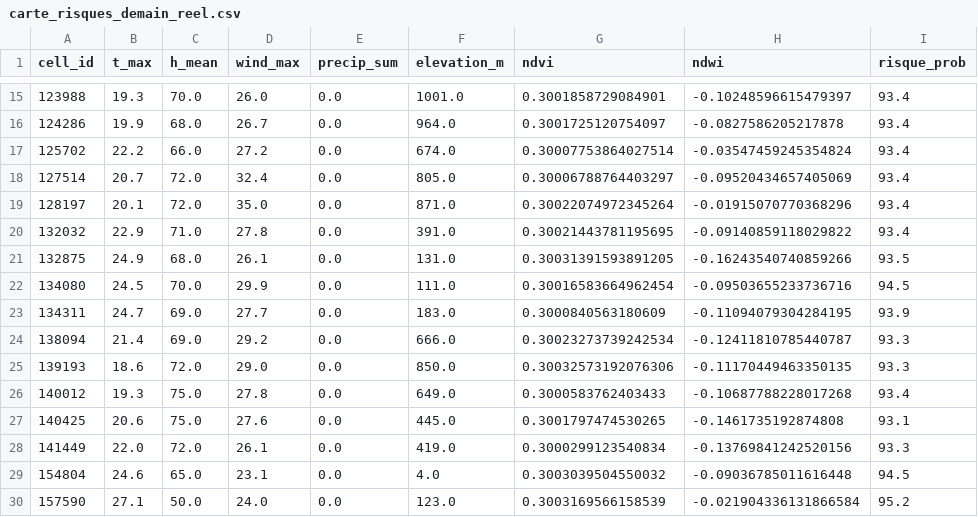
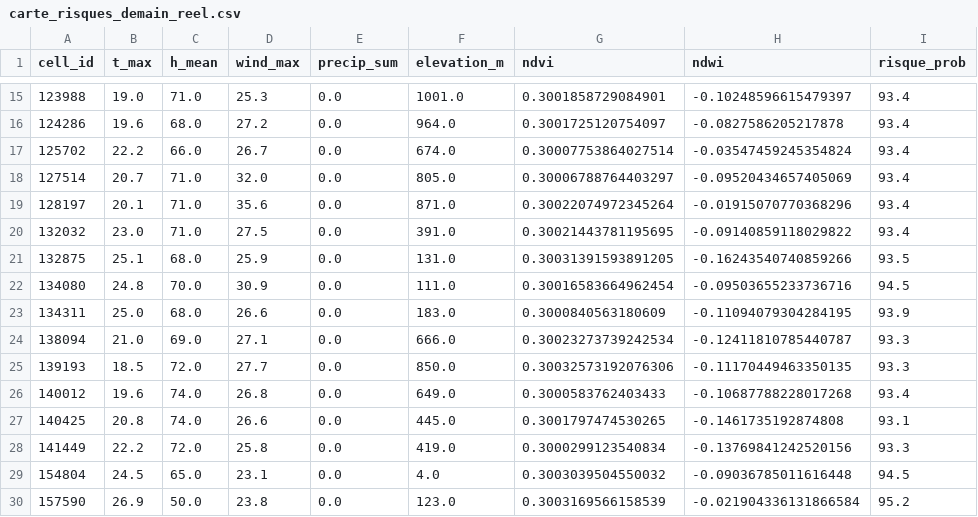
Before and after one commit to Ba7athproject/Tunisia_Fire_Watch, a CSV file: carte_risques_demain_reel.csv, drawn as a sheet; only a part is shown, gaps mark what is left out; the diff covers the shown part only; the diff names each change by its address in the sheet, - before the commit and + after, or states it on an @@ line.

```diff
--- a/carte_risques_demain_reel.csv
+++ b/carte_risques_demain_reel.csv
-B15 (t_max): 19.3
+B15 (t_max): 19.0
-C15 (h_mean): 70.0
+C15 (h_mean): 71.0
-D15 (wind_max): 26.0
+D15 (wind_max): 25.3
-B16 (t_max): 19.9
+B16 (t_max): 19.6
-D16 (wind_max): 26.7
+D16 (wind_max): 27.2
-D17 (wind_max): 27.2
+D17 (wind_max): 26.7
-C18:C19 (h_mean): 72.0
+C18:C19 (h_mean): 71.0
-D18 (wind_max): 32.4
+D18 (wind_max): 32.0
-D19 (wind_max): 35.0
+D19 (wind_max): 35.6
-B20 (t_max): 22.9
+B20 (t_max): 23.0
-D20 (wind_max): 27.8
+D20 (wind_max): 27.5
-B21 (t_max): 24.9
+B21 (t_max): 25.1
-D21 (wind_max): 26.1
+D21 (wind_max): 25.9
-B22 (t_max): 24.5
+B22 (t_max): 24.8
-D22 (wind_max): 29.9
+D22 (wind_max): 30.9
-B23 (t_max): 24.7
+B23 (t_max): 25.0
-C23 (h_mean): 69.0
+C23 (h_mean): 68.0
-D23 (wind_max): 27.7
+D23 (wind_max): 26.6
-B24 (t_max): 21.4
+B24 (t_max): 21.0
-D24 (wind_max): 29.2
+D24 (wind_max): 27.1
-B25 (t_max): 18.6
+B25 (t_max): 18.5
-D25 (wind_max): 29.0
+D25 (wind_max): 27.7
-B26 (t_max): 19.3
+B26 (t_max): 19.6
-C26:C27 (h_mean): 75.0
+C26:C27 (h_mean): 74.0
-D26 (wind_max): 27.8
+D26 (wind_max): 26.8
-B27 (t_max): 20.6
+B27 (t_max): 20.8
-D27 (wind_max): 27.6
+D27 (wind_max): 26.6
-B28 (t_max): 22.0
+B28 (t_max): 22.2
-D28 (wind_max): 26.1
+D28 (wind_max): 25.8
-B29 (t_max): 24.6
+B29 (t_max): 24.5
-B30 (t_max): 27.1
+B30 (t_max): 26.9
-D30 (wind_max): 24.0
+D30 (wind_max): 23.8
```
Also changed, not shown: 71 edited cells elsewhere in this file.
